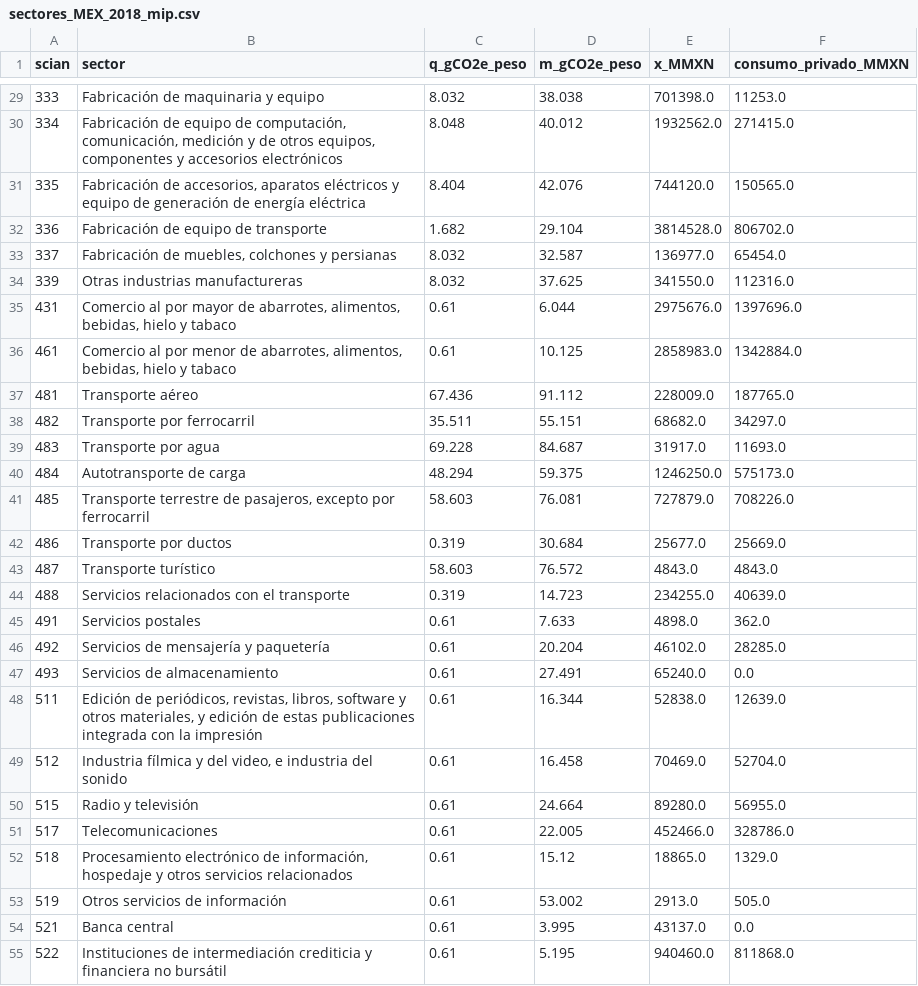
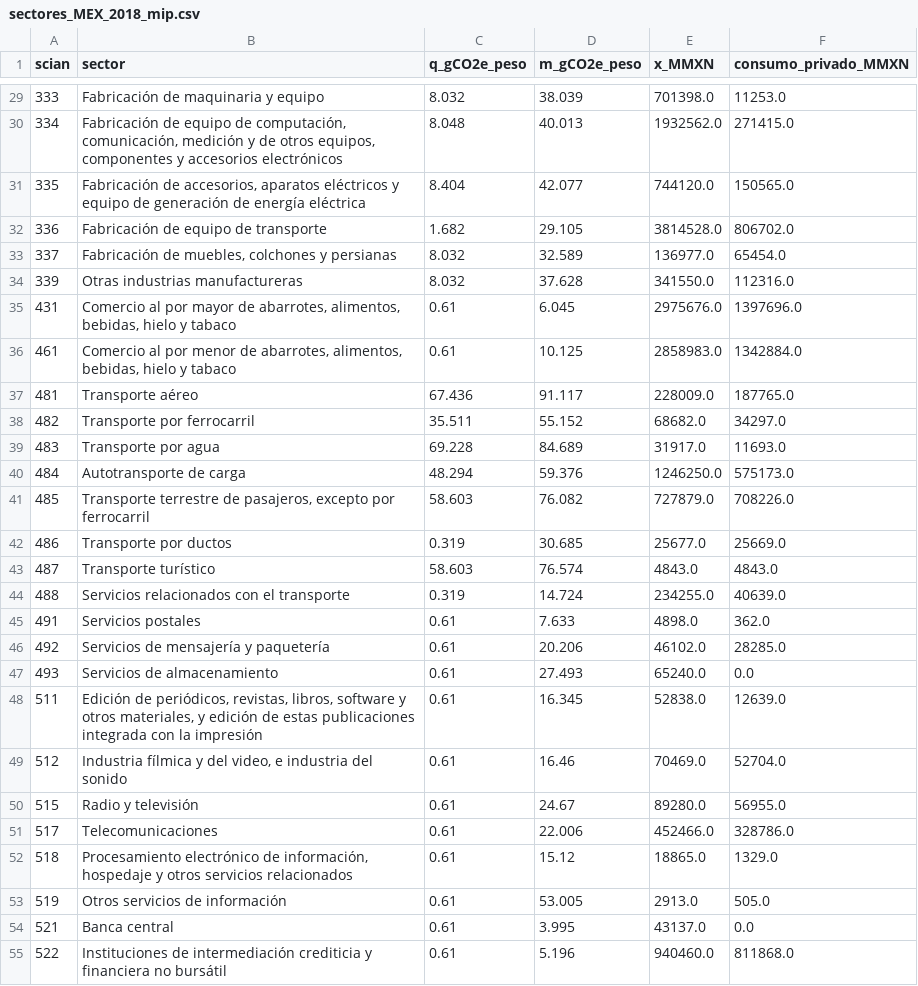
Before and after one commit to pablosels/rgnera-huella, a CSV file: pipeline/sectores_MEX_2018_mip.csv, drawn as a sheet; only a part is shown, gaps mark what is left out; the diff covers the shown part only.

```diff
--- a/pipeline/sectores_MEX_2018_mip.csv
+++ b/pipeline/sectores_MEX_2018_mip.csv
@@ -29,27 +29,27 @@
-333,Fabricación de maquinaria y equipo,8.032,38.038,701398.0,11253.0
-334,"Fabricación de equipo de computación, comunicación, medición y de otros equipos, componentes y accesorios electrónicos",8.048,40.012,1932562.0,271415.0
-335,"Fabricación de accesorios, aparatos eléctricos y equipo de generación de energía eléctrica",8.404,42.076,744120.0,150565.0
-336,Fabricación de equipo de transporte,1.682,29.104,3814528.0,806702.0
-337,"Fabricación de muebles, colchones y persianas",8.032,32.587,136977.0,65454.0
-339,Otras industrias manufactureras,8.032,37.625,341550.0,112316.0
-431,"Comercio al por mayor de abarrotes, alimentos, bebidas, hielo y tabaco",0.61,6.044,2975676.0,1397696.0
+333,Fabricación de maquinaria y equipo,8.032,38.039,701398.0,11253.0
+334,"Fabricación de equipo de computación, comunicación, medición y de otros equipos, componentes y accesorios electrónicos",8.048,40.013,1932562.0,271415.0
+335,"Fabricación de accesorios, aparatos eléctricos y equipo de generación de energía eléctrica",8.404,42.077,744120.0,150565.0
+336,Fabricación de equipo de transporte,1.682,29.105,3814528.0,806702.0
+337,"Fabricación de muebles, colchones y persianas",8.032,32.589,136977.0,65454.0
+339,Otras industrias manufactureras,8.032,37.628,341550.0,112316.0
+431,"Comercio al por mayor de abarrotes, alimentos, bebidas, hielo y tabaco",0.61,6.045,2975676.0,1397696.0
 461,"Comercio al por menor de abarrotes, alimentos, bebidas, hielo y tabaco",0.61,10.125,2858983.0,1342884.0
-481,Transporte aéreo,67.436,91.112,228009.0,187765.0
-482,Transporte por ferrocarril,35.511,55.151,68682.0,34297.0
-483,Transporte por agua,69.228,84.687,31917.0,11693.0
-484,Autotransporte de carga,48.294,59.375,1246250.0,575173.0
-485,"Transporte terrestre de pasajeros, excepto por ferrocarril",58.603,76.081,727879.0,708226.0
-486,Transporte por ductos,0.319,30.684,25677.0,25669.0
-487,Transporte turístico,58.603,76.572,4843.0,4843.0
-488,Servicios relacionados con el transporte,0.319,14.723,234255.0,40639.0
+481,Transporte aéreo,67.436,91.117,228009.0,187765.0
+482,Transporte por ferrocarril,35.511,55.152,68682.0,34297.0
+483,Transporte por agua,69.228,84.689,31917.0,11693.0
+484,Autotransporte de carga,48.294,59.376,1246250.0,575173.0
+485,"Transporte terrestre de pasajeros, excepto por ferrocarril",58.603,76.082,727879.0,708226.0
+486,Transporte por ductos,0.319,30.685,25677.0,25669.0
+487,Transporte turístico,58.603,76.574,4843.0,4843.0
+488,Servicios relacionados con el transporte,0.319,14.724,234255.0,40639.0
 491,Servicios postales,0.61,7.633,4898.0,362.0
-492,Servicios de mensajería y paquetería,0.61,20.204,46102.0,28285.0
-493,Servicios de almacenamiento,0.61,27.491,65240.0,0.0
-511,"Edición de periódicos, revistas, libros, software y otros materiales, y edición de estas publicaciones integrada con la impresión",0.61,16.344,52838.0,12639.0
-512,"Industria fílmica y del video, e industria del sonido",0.61,16.458,70469.0,52704.0
-515,Radio y televisión,0.61,24.664,89280.0,56955.0
-517,Telecomunicaciones,0.61,22.005,452466.0,328786.0
+492,Servicios de mensajería y paquetería,0.61,20.206,46102.0,28285.0
+493,Servicios de almacenamiento,0.61,27.493,65240.0,0.0
+511,"Edición de periódicos, revistas, libros, software y otros materiales, y edición de estas publicaciones integrada con la impresión",0.61,16.345,52838.0,12639.0
+512,"Industria fílmica y del video, e industria del sonido",0.61,16.46,70469.0,52704.0
+515,Radio y televisión,0.61,24.67,89280.0,56955.0
+517,Telecomunicaciones,0.61,22.006,452466.0,328786.0
 518,"Procesamiento electrónico de información, hospedaje y otros servicios relacionados",0.61,15.12,18865.0,1329.0
-519,Otros servicios de información,0.61,53.002,2913.0,505.0
+519,Otros servicios de información,0.61,53.005,2913.0,505.0
 521,Banca central,0.61,3.995,43137.0,0.0
-522,Instituciones de intermediación crediticia y financiera no bursátil,0.61,5.195,940460.0,811868.0
+522,Instituciones de intermediación crediticia y financiera no bursátil,0.61,5.196,940460.0,811868.0
```
Also changed, not shown: 46 edited cells elsewhere in this file, 6 other files.
